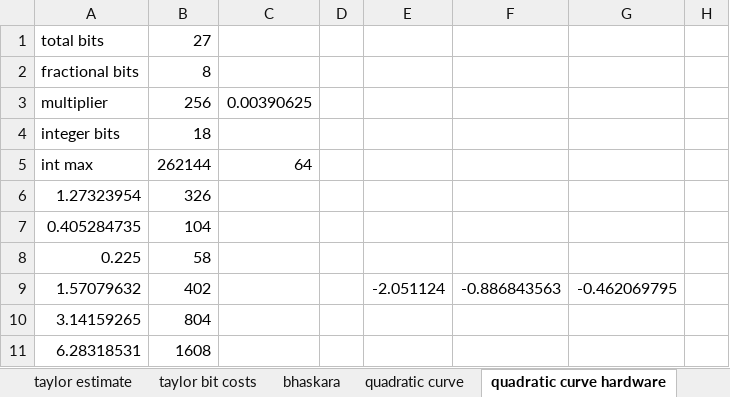
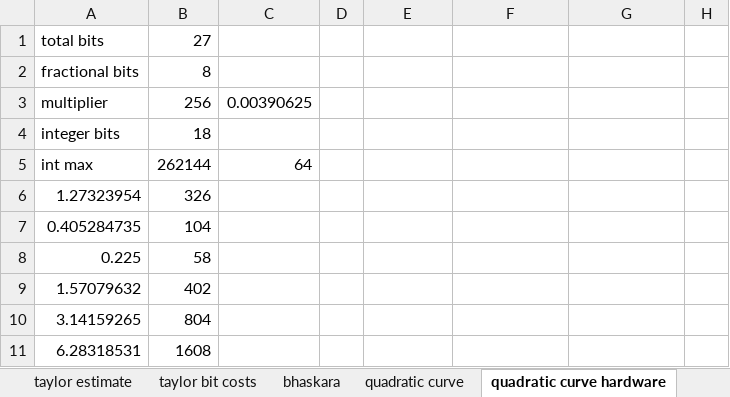
Before and after one commit to yipenghuang0302/csee4840_14, an Excel workbook: doc/design/sincos_error.xlsx, sheet quadratic curve hardware, drawn as a sheet; only a part is shown; values as stored, in another font and other column widths than the file's, no borders; charts and pictures not drawn; the diff names each change by its address in the sheet, - before the commit and + after, or states it on an @@ line.

Commit message:
Added draft of the t_block hardware design.

```diff
--- a/doc/design/sincos_error.xlsx (sheet quadratic curve hardware)
+++ b/doc/design/sincos_error.xlsx (sheet quadratic curve hardware)
-E9: -2.051124
+E9: (empty)
-F9: -0.886843563
+F9: (empty)
-G9: -0.462069795
+G9: (empty)
```
Also changed, not shown: charts or pictures, 59 other files.
